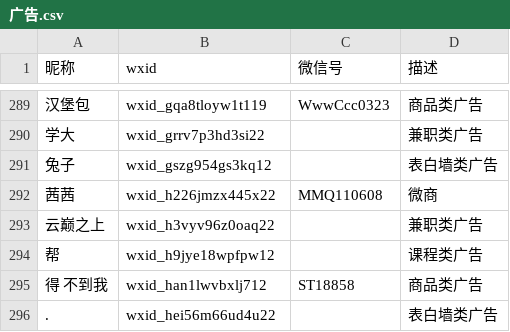
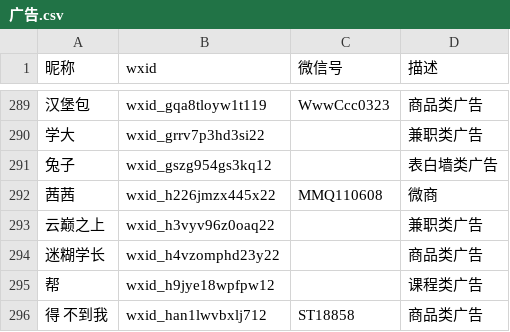
Before and after one commit to blacklisting/weixin, a CSV file: 广告.csv, drawn as a sheet; only a part is shown, gaps mark what is left out; the shorter side is filled out with more unchanged rows.

Commit message:
Update with a comment just seen.

```diff
--- a/广告.csv
+++ b/广告.csv
@@ -293,2 +293,3 @@
 "云巅之上",wxid_h3vyv96z0oaq22,,"兼职类广告"
+"迷糊学长",wxid_h4vzomphd23y22,,"商品类广告"
 "帮",wxid_h9jye18wpfpw12,,"课程类广告"
```
